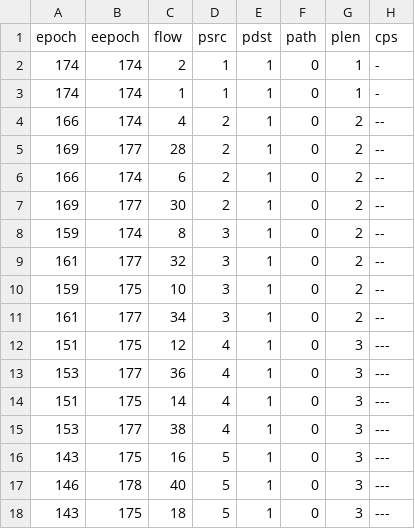
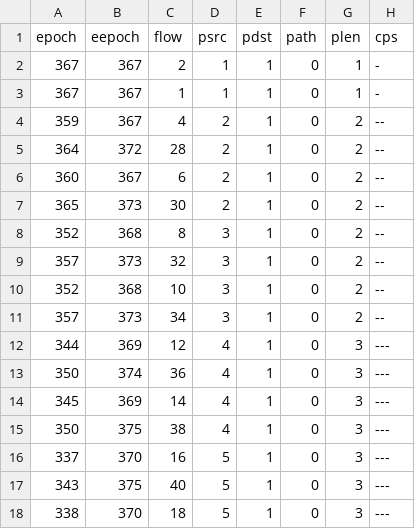
Before and after one commit to gabrielvassoler/intsight-bmv2, a CSV file: logs/s1-reports.csv, drawn as a sheet; only a part is shown; the diff covers the shown part only; the diff names each change by its address in the sheet, - before the commit and + after, or states it on an @@ line.

```diff
--- a/logs/s1-reports.csv
+++ b/logs/s1-reports.csv
-A2:A3 (epoch): 174
+A2:A3 (epoch): 367
-B2:B4 (eepoch): 174
+B2:B4 (eepoch): 367
-A4 (epoch): 166
+A4 (epoch): 359
-A5 (epoch): 169
+A5 (epoch): 364
-B5 (eepoch): 177
+B5 (eepoch): 372
-A6 (epoch): 166
+A6 (epoch): 360
-B6 (eepoch): 174
+B6 (eepoch): 367
-A7 (epoch): 169
+A7 (epoch): 365
-B7 (eepoch): 177
+B7 (eepoch): 373
-A8 (epoch): 159
+A8 (epoch): 352
-B8 (eepoch): 174
+B8 (eepoch): 368
-A9 (epoch): 161
+A9 (epoch): 357
-B9 (eepoch): 177
+B9 (eepoch): 373
-A10 (epoch): 159
+A10 (epoch): 352
-B10 (eepoch): 175
+B10 (eepoch): 368
-A11 (epoch): 161
+A11 (epoch): 357
-B11 (eepoch): 177
+B11 (eepoch): 373
-A12 (epoch): 151
+A12 (epoch): 344
-B12 (eepoch): 175
+B12 (eepoch): 369
-A13 (epoch): 153
+A13 (epoch): 350
-B13 (eepoch): 177
+B13 (eepoch): 374
-A14 (epoch): 151
+A14 (epoch): 345
-B14 (eepoch): 175
+B14 (eepoch): 369
-A15 (epoch): 153
+A15 (epoch): 350
-B15 (eepoch): 177
+B15 (eepoch): 375
-A16 (epoch): 143
+A16 (epoch): 337
-B16 (eepoch): 175
+B16 (eepoch): 370
-A17 (epoch): 146
+A17 (epoch): 343
-B17 (eepoch): 178
+B17 (eepoch): 375
-A18 (epoch): 143
+A18 (epoch): 338
-B18 (eepoch): 175
+B18 (eepoch): 370
```
Also changed, not shown: 123 edited cells elsewhere in this file, logs/s2-reports.csv, logs/s4-reports.csv, 40 other files.
